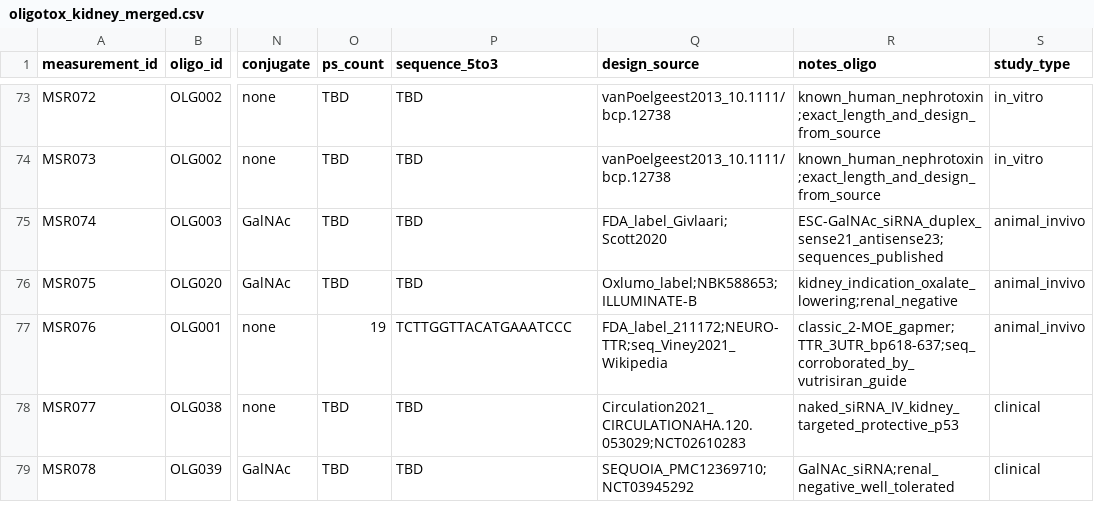
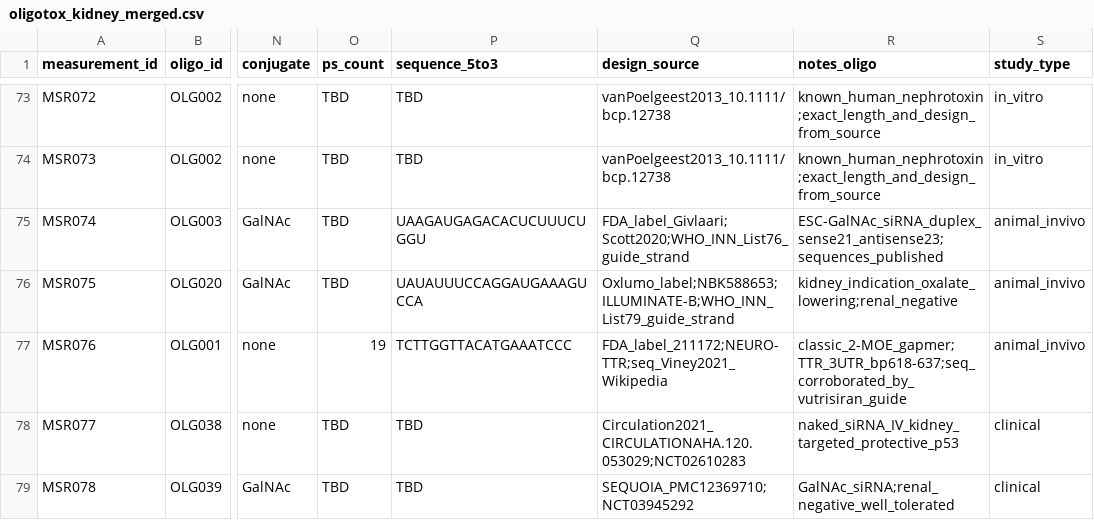
Before and after one commit to naviero1/Oligos, a CSV file: data/oligotox_kidney_merged.csv, drawn as a sheet; only a part is shown, gaps mark what is left out; the diff covers the shown part only; the diff names each change by its address in the sheet, - before the commit and + after, or states it on an @@ line.

```diff
--- a/data/oligotox_kidney_merged.csv
+++ b/data/oligotox_kidney_merged.csv
-P75 (sequence_5to3): TBD
+P75 (sequence_5to3): UAAGAUGAGACACUCUUUCUGGU
-Q75 (design_source): FDA_label_Givlaari;Scott2020
+Q75 (design_source): FDA_label_Givlaari;Scott2020;WHO_INN_List76_guide_strand
-P76 (sequence_5to3): TBD
+P76 (sequence_5to3): UAUAUUUCCAGGAUGAAAGUCCA
-Q76 (design_source): Oxlumo_label;NBK588653;ILLUMINATE-B
+Q76 (design_source): Oxlumo_label;NBK588653;ILLUMINATE-B;WHO_INN_List79_guide_strand
```
Also changed, not shown: 18 edited cells elsewhere in this file, data/oligos.csv, 1 other file.
